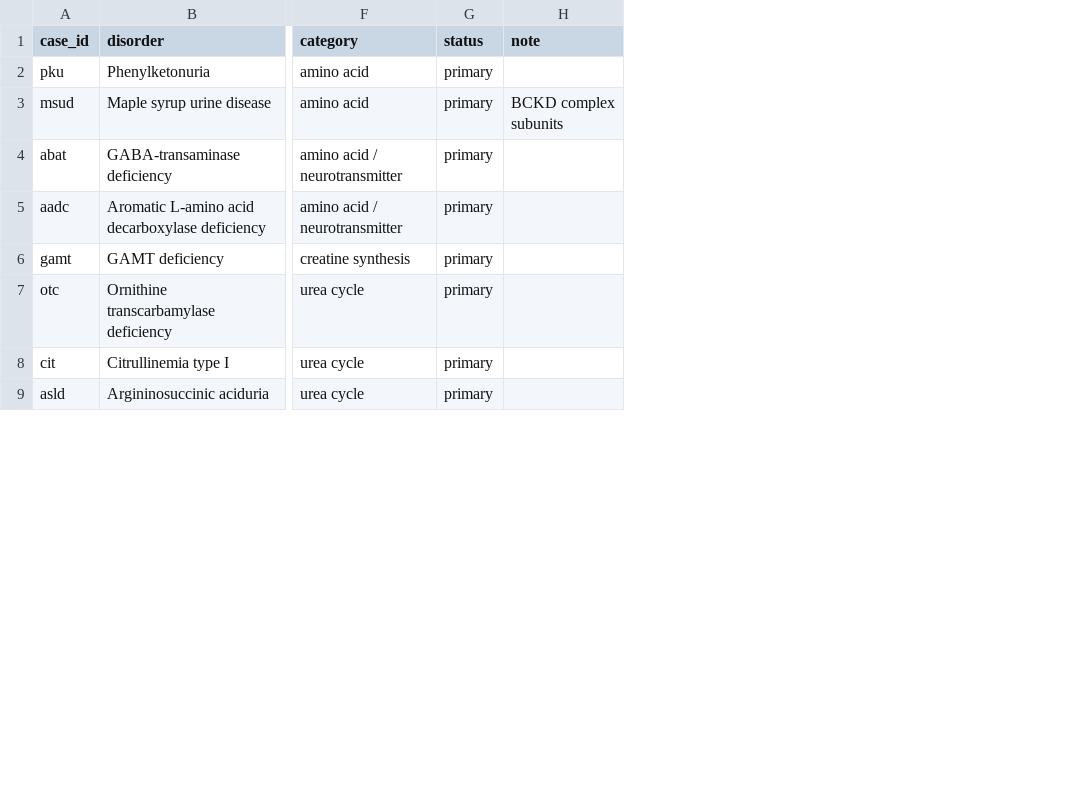
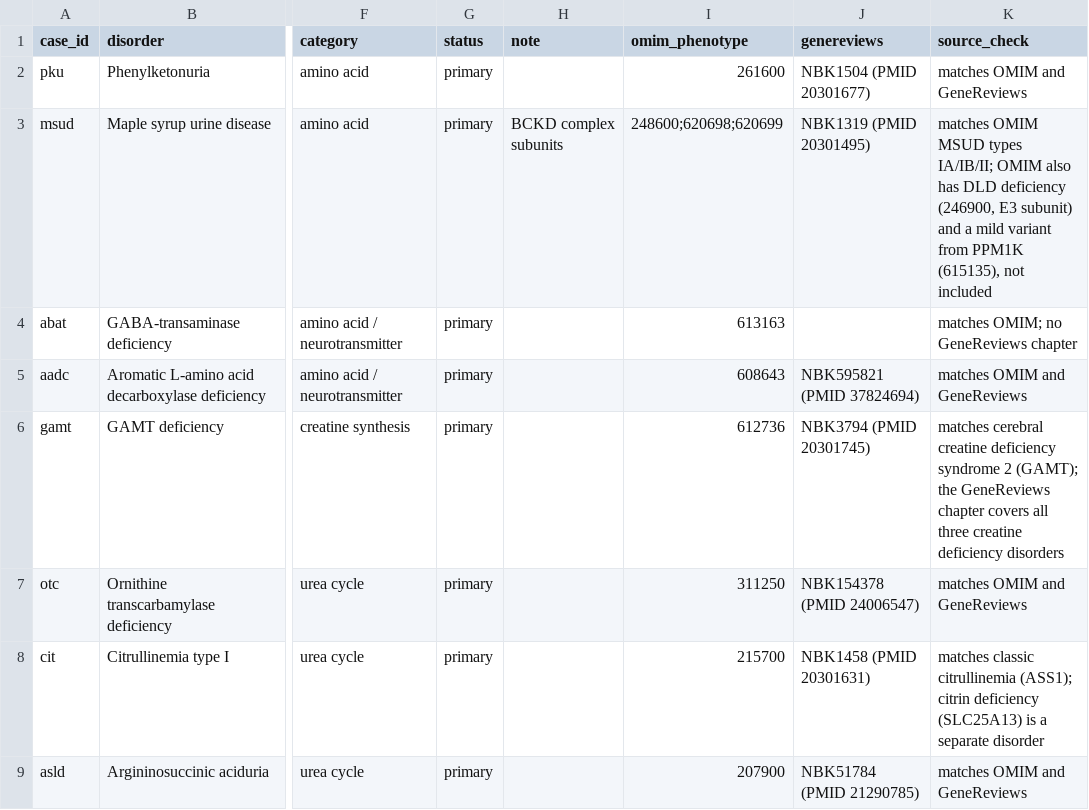
Before and after one commit to joreynajr/Metaboenrich-Currency-Gene-Predictor, a TSV file: benchmarks/cases.tsv, drawn as a sheet; only a part is shown, gaps mark what is left out; the diff names each change by its address in the sheet, - before the commit and + after, or states it on an @@ line.

```diff
--- a/benchmarks/cases.tsv
+++ b/benchmarks/cases.tsv
+column I (omim_phenotype), rows 2-9: 261600 | 248600;620698;620699 | 613163 | 608643 | 612736 | 311250 | 215700 | 207900
+column J (genereviews), rows 2-9: NBK1504 (PMID 20301677) | NBK1319 (PMID 20301495) |  | NBK595821 (PMID 37824694) | NBK3794 (PMID 20301745) | NBK154378 (PMID 24006547) | NBK1458 (PMID 20301631) | NBK51784 (PMID 21290785)
+column K (source_check), rows 2-9: matches OMIM and GeneReviews | matches OMIM MSUD types IA/IB/II; OMIM also has DLD deficiency (246900, E3 subunit) and a mild variant from PPM1K (615135), not included | matches OMIM; no GeneReviews chapter | matches OMIM and GeneReviews | matches cerebral creatine deficiency syndrome 2 (GAMT); the GeneReviews chapter covers all three creatine deficiency disorders | matches OMIM and GeneReviews | matches classic citrullinemia (ASS1); citrin deficiency (SLC25A13) is a separate disorder | matches OMIM and GeneReviews
```
Also changed, not shown: 2 other files.
